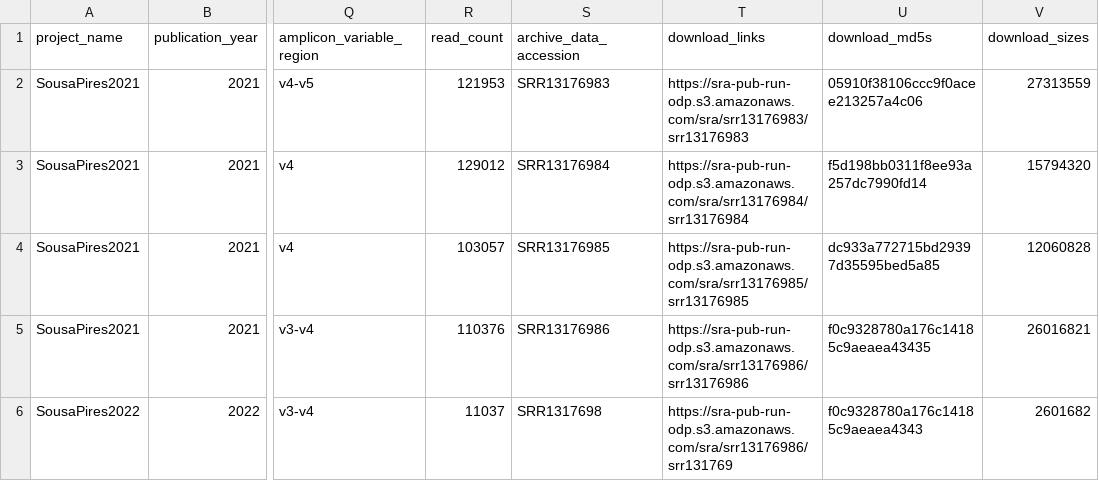
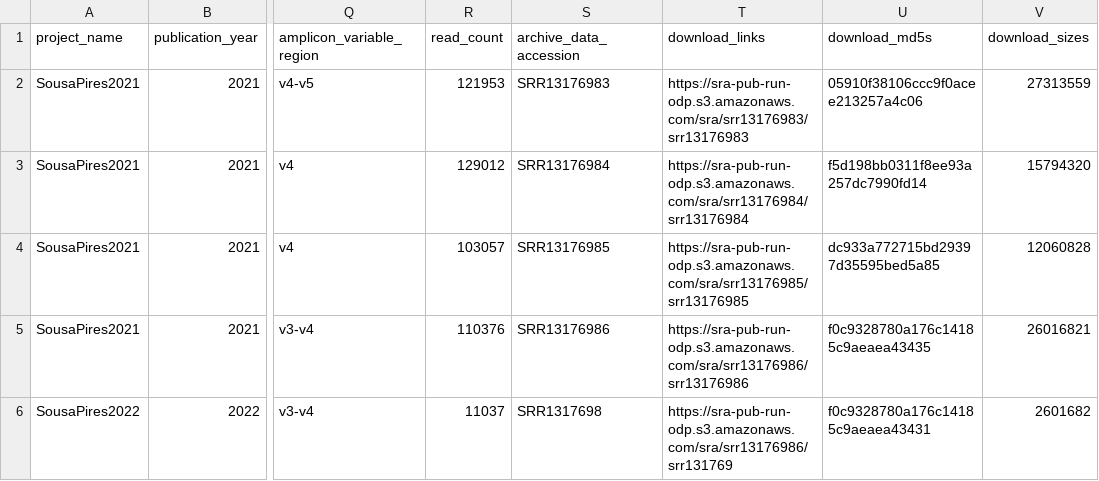
Before and after one commit to vlngf/OilMetagenomesDB, a TSV file: common_libraries/common_libraries.tsv, drawn as a sheet; only a part is shown, gaps mark what is left out; the diff names each change by its address in the sheet, - before the commit and + after, or states it on an @@ line.

Commit message:
Update common_libraries.tsv

```diff
--- a/common_libraries/common_libraries.tsv
+++ b/common_libraries/common_libraries.tsv
-U6 (download_md5s): f0c9328780a176c14185c9aeaea4343
+U6 (download_md5s): f0c9328780a176c14185c9aeaea43431
```
